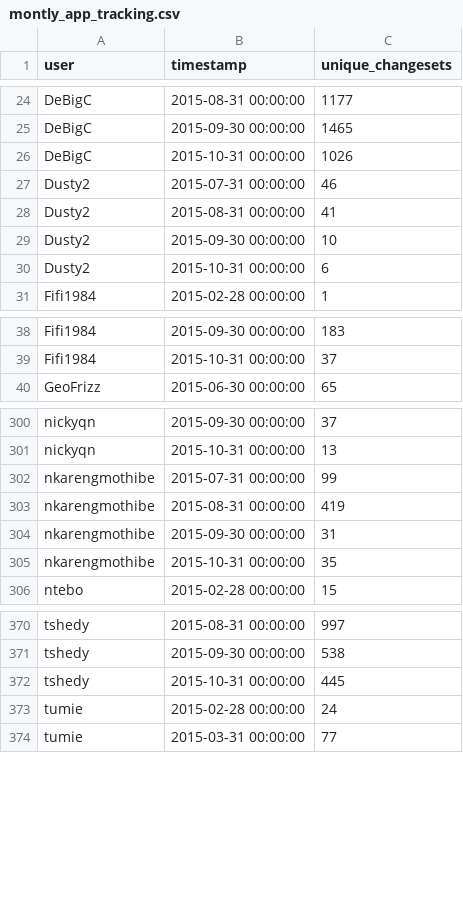
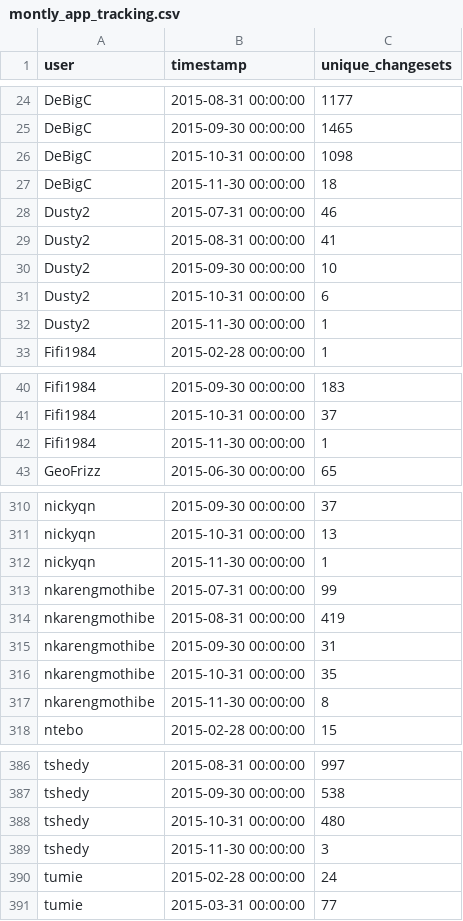
Before and after one commit to rustyb/osm-meta-util, a CSV file: montly_app_tracking.csv, drawn as a sheet; only a part is shown, gaps mark what is left out; the diff covers the shown part only.

```diff
--- a/montly_app_tracking.csv
+++ b/montly_app_tracking.csv
@@ -25,3 +25,4 @@ DeBigC,2015-08-31 00:00:00,1177
 DeBigC,2015-09-30 00:00:00,1465
-DeBigC,2015-10-31 00:00:00,1026
+DeBigC,2015-10-31 00:00:00,1098
+DeBigC,2015-11-30 00:00:00,18
 Dusty2,2015-07-31 00:00:00,46
@@ -30,2 +31,3 @@ Dusty2,2015-09-30 00:00:00,10
 Dusty2,2015-10-31 00:00:00,6
+Dusty2,2015-11-30 00:00:00,1
 Fifi1984,2015-02-28 00:00:00,1
@@ -39,2 +41,3 @@ Fifi1984,2015-09-30 00:00:00,183
 Fifi1984,2015-10-31 00:00:00,37
+Fifi1984,2015-11-30 00:00:00,1
 GeoFrizz,2015-06-30 00:00:00,65
@@ -301,2 +311,3 @@ nickyqn,2015-09-30 00:00:00,37
 nickyqn,2015-10-31 00:00:00,13
+nickyqn,2015-11-30 00:00:00,1
 nkarengmothibe,2015-07-31 00:00:00,99
@@ -305,2 +316,3 @@ nkarengmothibe,2015-09-30 00:00:00,31
 nkarengmothibe,2015-10-31 00:00:00,35
+nkarengmothibe,2015-11-30 00:00:00,8
 ntebo,2015-02-28 00:00:00,15
@@ -371,3 +387,4 @@ tshedy,2015-08-31 00:00:00,997
 tshedy,2015-09-30 00:00:00,538
-tshedy,2015-10-31 00:00:00,445
+tshedy,2015-10-31 00:00:00,480
+tshedy,2015-11-30 00:00:00,3
 tumie,2015-02-28 00:00:00,24
```
Also changed, not shown: 11 added rows elsewhere in this file, app_total_edits_by_type.csv, csv/district_rannking.csv, 2 other files.
